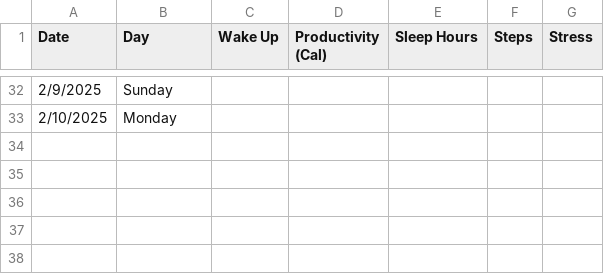
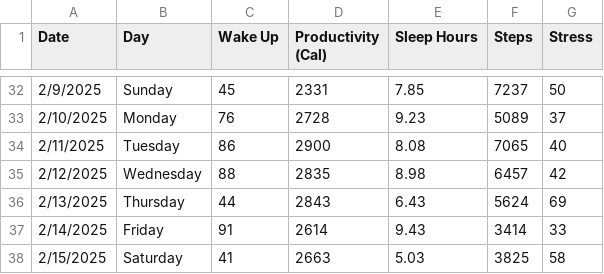
Before and after one commit to AnthonyF98/HPA, a CSV file: Personal Metric Template.csv, drawn as a sheet; only a part is shown, gaps mark what is left out; the diff covers the shown part only.

```diff
--- a/Personal Metric Template.csv
+++ b/Personal Metric Template.csv
@@ -32,2 +32,7 @@
-2/9/2025,Sunday,,,,,
-2/10/2025,Monday,,,,,
+2/9/2025,Sunday,45,2331,7.85,7237,50
+2/10/2025,Monday,76,2728,9.23,5089,37
+2/11/2025,Tuesday,86,2900,8.08,7065,40
+2/12/2025,Wednesday,88,2835,8.98,6457,42
+2/13/2025,Thursday,44,2843,6.43,5624,69
+2/14/2025,Friday,91,2614,9.43,3414,33
+2/15/2025,Saturday,41,2663,5.03,3825,58
```
Also changed, not shown: 30 edited cells elsewhere in this file, 1 other file.
